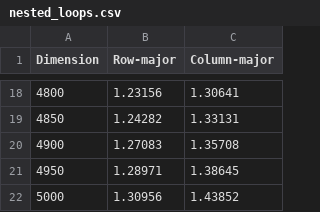
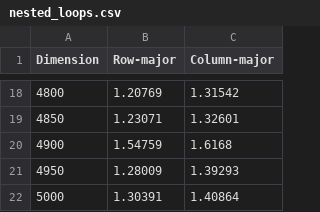
Before and after one commit to jphants/parallel-computing-labs, a CSV file: Cache_memory/cpp/nested_loops.csv, drawn as a sheet; only a part is shown, gaps mark what is left out; the diff covers the shown part only.

```diff
--- a/Cache_memory/cpp/nested_loops.csv
+++ b/Cache_memory/cpp/nested_loops.csv
@@ -18,5 +18,5 @@ Dimension,Row-major,Column-major
-4800,1.23156,1.30641
-4850,1.24282,1.33131
-4900,1.27083,1.35708
-4950,1.28971,1.38645
-5000,1.30956,1.43852
+4800,1.20769,1.31542
+4850,1.23071,1.32601
+4900,1.54759,1.6168
+4950,1.28009,1.39293
+5000,1.30391,1.40864
```
Also changed, not shown: 32 edited cells elsewhere in this file, 22 other files.
